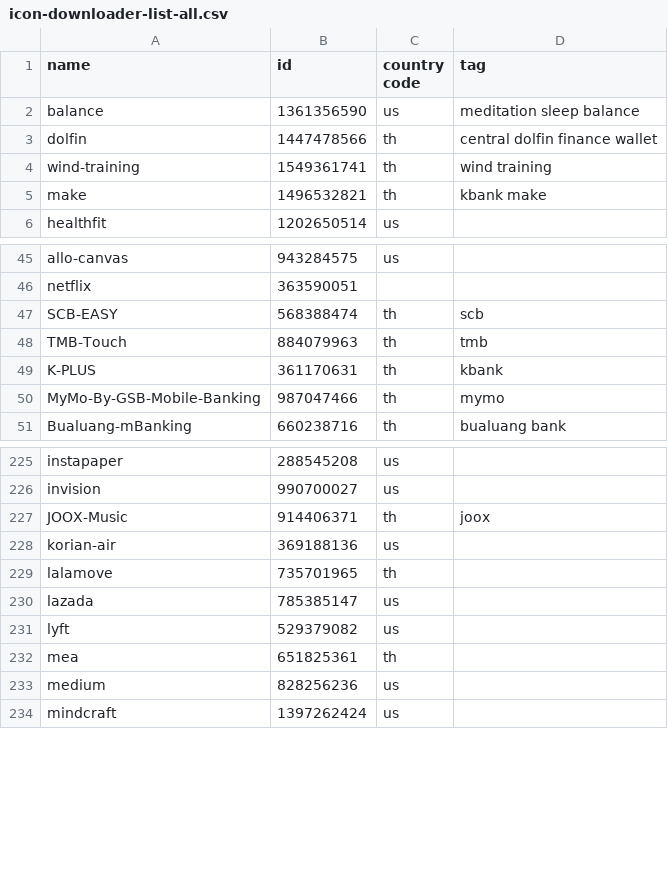
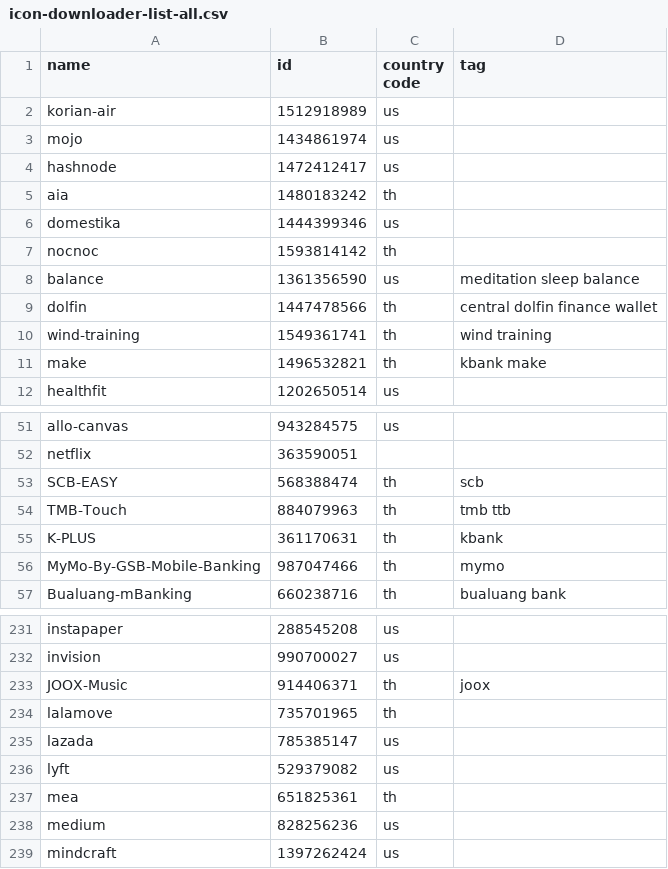
Before and after one commit to apirak/download-icon, a CSV file: icon-downloader-list-all.csv, drawn as a sheet; only a part is shown, gaps mark what is left out.

```diff
--- a/icon-downloader-list-all.csv
+++ b/icon-downloader-list-all.csv
@@ -1,2 +1,8 @@
 name, id, country code, tag
+korian-air, 1512918989, us
+mojo, 1434861974, us
+hashnode, 1472412417, us
+aia, 1480183242, th
+domestika, 1444399346, us
+nocnoc, 1593814142, th
 balance, 1361356590, us, meditation sleep balance
@@ -47,3 +53,3 @@ netflix, 363590051
 SCB-EASY, 568388474, th, scb
-TMB-Touch, 884079963, th, tmb
+TMB-Touch, 884079963, th, tmb ttb
 K-PLUS, 361170631, th, kbank
@@ -227,3 +233,2 @@ invision, 990700027, us
 JOOX-Music, 914406371, th, joox
-korian-air, 369188136, us
 lalamove, 735701965, th
```
Also changed, not shown: icon-downloader-list.csv, 1 other file.
